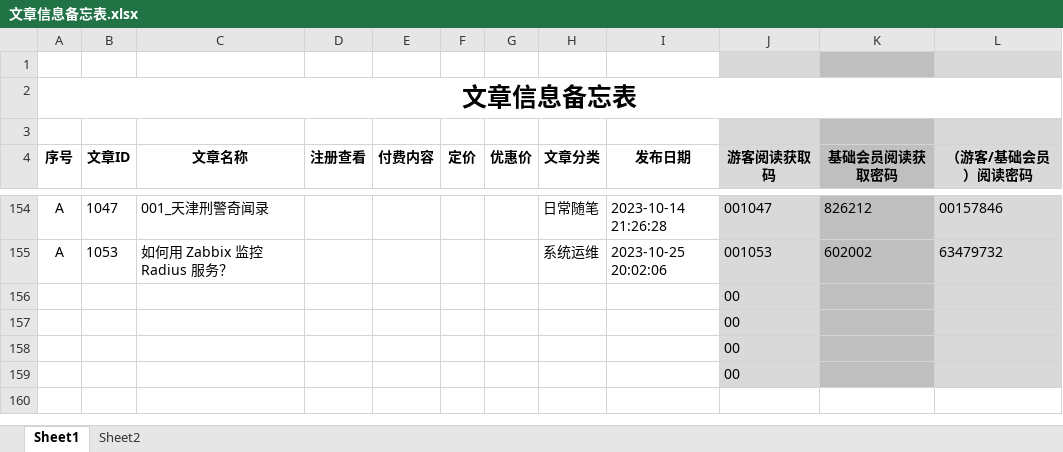
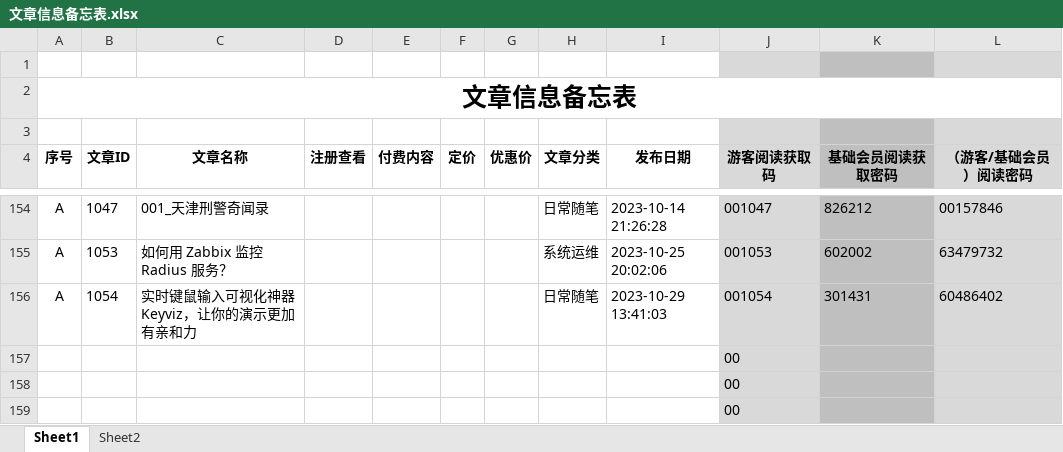
Before and after one commit to panxibei/writing, an Excel workbook: 11_付费课程/99.资料/文章信息备忘表.xlsx, sheet Sheet1, drawn as a sheet; only a part is shown, gaps mark what is left out; values as stored, in another font and other column widths than the file's, no borders; conditional formats not drawn; removed rows and columns are numbered as before the commit, all else as after; the diff names each change by its address in the sheet, - before the commit and + after, or states it on an @@ line.

Commit message:
writing

```diff
--- a/11_付费课程/99.资料/文章信息备忘表.xlsx (sheet Sheet1)
+++ b/11_付费课程/99.资料/文章信息备忘表.xlsx (sheet Sheet1)
-row 156:  |  |  |  |  |  |  |  |  | 00
+row 156: A | 1054 | 实时键鼠输入可视化神器Keyviz，让你的演示更加有亲和力 |  |  |  |  | 日常随笔 | 2023-10-29 13:41:03 | 001054 | 301431 | 60486402
```
